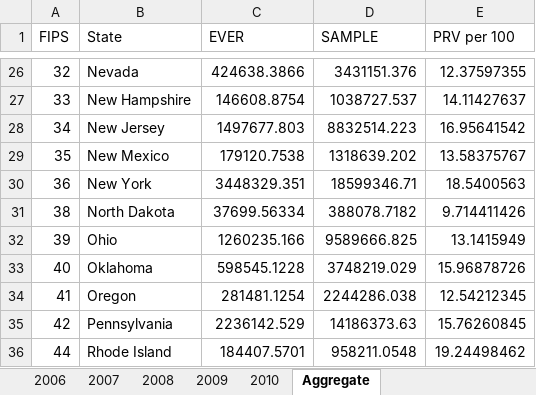
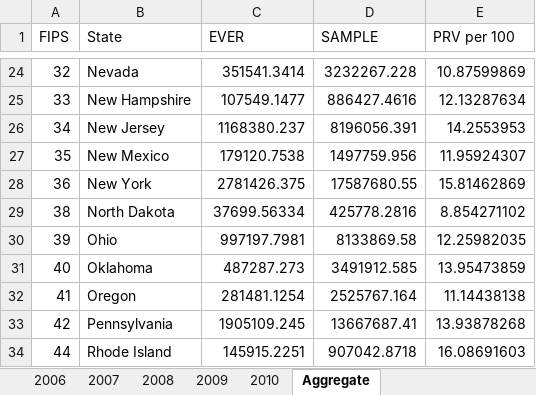
Before and after one commit to raedkm/TTI-AsthmaIR, an Excel workbook: Results/Asthma_PRV.xlsx, sheet Aggregate, drawn as a sheet; only a part is shown, gaps mark what is left out; values as stored, in another font and other column widths than the file's, no borders; addresses are those after the commit; the diff covers the shown part only; the diff names each change by its address in the sheet, - before the commit and + after, or states it on an @@ line.

```diff
--- a/Results/Asthma_PRV.xlsx (sheet Aggregate)
+++ b/Results/Asthma_PRV.xlsx (sheet Aggregate)
-C24 (EVER): 424638.3866
+C24 (EVER): 351541.3414
-D24 (SAMPLE): 3431151.376
+D24 (SAMPLE): 3232267.228
-E24 (PRV per 100): 12.37597355
+E24 (PRV per 100): 10.87599869
-C25 (EVER): 146608.8754
+C25 (EVER): 107549.1477
-D25 (SAMPLE): 1038727.537
+D25 (SAMPLE): 886427.4616
-E25 (PRV per 100): 14.11427637
+E25 (PRV per 100): 12.13287634
-C26 (EVER): 1497677.803
+C26 (EVER): 1168380.237
-D26 (SAMPLE): 8832514.223
+D26 (SAMPLE): 8196056.391
-E26 (PRV per 100): 16.95641542
+E26 (PRV per 100): 14.2553953
-D27 (SAMPLE): 1318639.202
+D27 (SAMPLE): 1497759.956
-E27 (PRV per 100): 13.58375767
+E27 (PRV per 100): 11.95924307
-C28 (EVER): 3448329.351
+C28 (EVER): 2781426.375
-D28 (SAMPLE): 18599346.71
+D28 (SAMPLE): 17587680.55
-E28 (PRV per 100): 18.5400563
+E28 (PRV per 100): 15.81462869
-D29 (SAMPLE): 388078.7182
+D29 (SAMPLE): 425778.2816
-E29 (PRV per 100): 9.714411426
+E29 (PRV per 100): 8.854271102
-C30 (EVER): 1260235.166
+C30 (EVER): 997197.7981
-D30 (SAMPLE): 9589666.825
+D30 (SAMPLE): 8133869.58
-E30 (PRV per 100): 13.1415949
+E30 (PRV per 100): 12.25982035
-C31 (EVER): 598545.1228
+C31 (EVER): 487287.273
-D31 (SAMPLE): 3748219.029
+D31 (SAMPLE): 3491912.585
-E31 (PRV per 100): 15.96878726
+E31 (PRV per 100): 13.95473859
-D32 (SAMPLE): 2244286.038
+D32 (SAMPLE): 2525767.164
-E32 (PRV per 100): 12.54212345
+E32 (PRV per 100): 11.14438138
-C33 (EVER): 2236142.529
+C33 (EVER): 1905109.245
-D33 (SAMPLE): 14186373.63
+D33 (SAMPLE): 13667687.41
-E33 (PRV per 100): 15.76260845
+E33 (PRV per 100): 13.93878268
-C34 (EVER): 184407.5701
+C34 (EVER): 145915.2251
-D34 (SAMPLE): 958211.0548
+D34 (SAMPLE): 907042.8718
-E34 (PRV per 100): 19.24498462
+E34 (PRV per 100): 16.08691603
```
Also changed, not shown: 2 removed rows and 84 edited cells elsewhere in this sheet, sheet 2007, sheet 2006, sheet 2009, sheet 2010, sheet 2008, Results/Asthma_IR.xlsx, Results/Asthma_result.xlsx, 14 other files.
